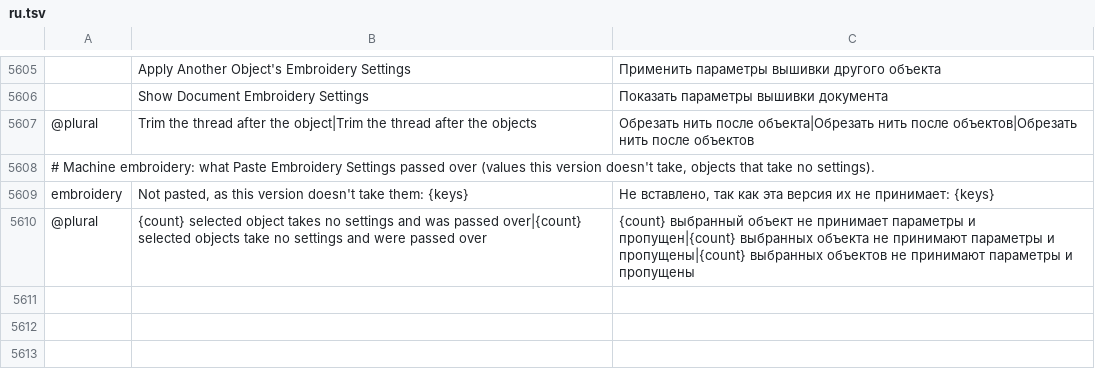
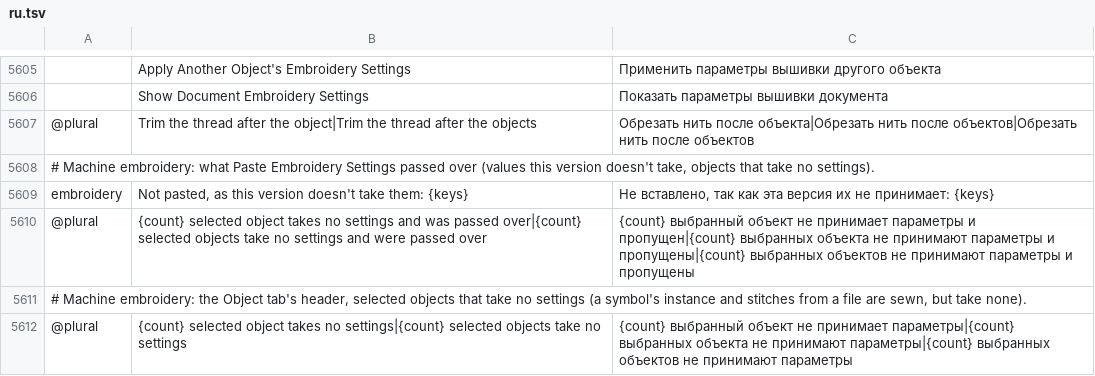
Before and after one commit to przbat-public/vectorcraft-stitch, a TSV file: crates/ui-egui/src/i18n/ru.tsv, drawn as a sheet; only a part is shown, gaps mark what is left out.

```diff
--- a/crates/ui-egui/src/i18n/ru.tsv
+++ b/crates/ui-egui/src/i18n/ru.tsv
@@ -5610 +5610,3 @@ embroidery	Not pasted, as this version doesn't take them: {keys}	Не встав
 @plural	{count} selected object takes no settings and was passed over|{count} selected objects take no settings and were passed over	{count} выбранный объект не принимает параметры и пропущен|{count} выбранных объекта не принимают параметры и пропущены|{count} выбранных объектов не принимают параметры и пропущены
+# Machine embroidery: the Object tab's header, selected objects that take no settings (a symbol's instance and stitches from a file are sewn, but take none).
+@plural	{count} selected object takes no settings|{count} selected objects take no settings	{count} выбранный объект не принимает параметры|{count} выбранных объекта не принимают параметры|{count} выбранных объектов не принимают параметры
```
Also changed, not shown: crates/ui-egui/src/i18n/bg.tsv, crates/ui-egui/src/i18n/cs.tsv, 23 other files.
